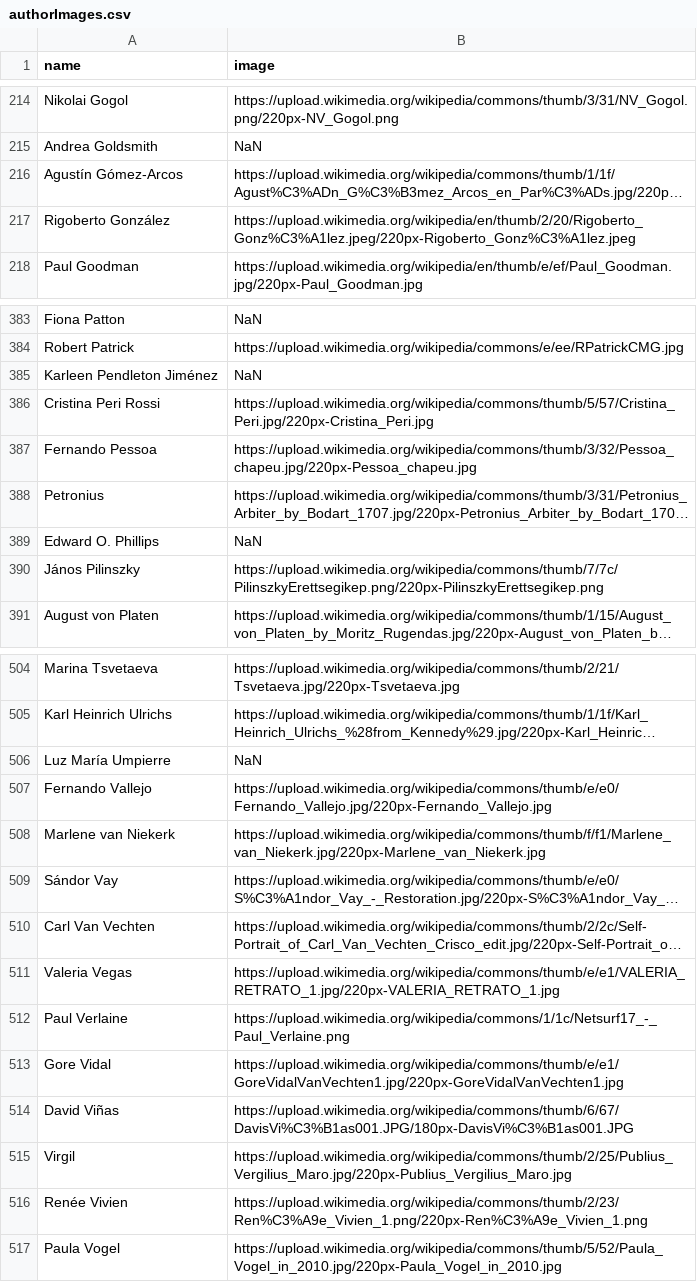
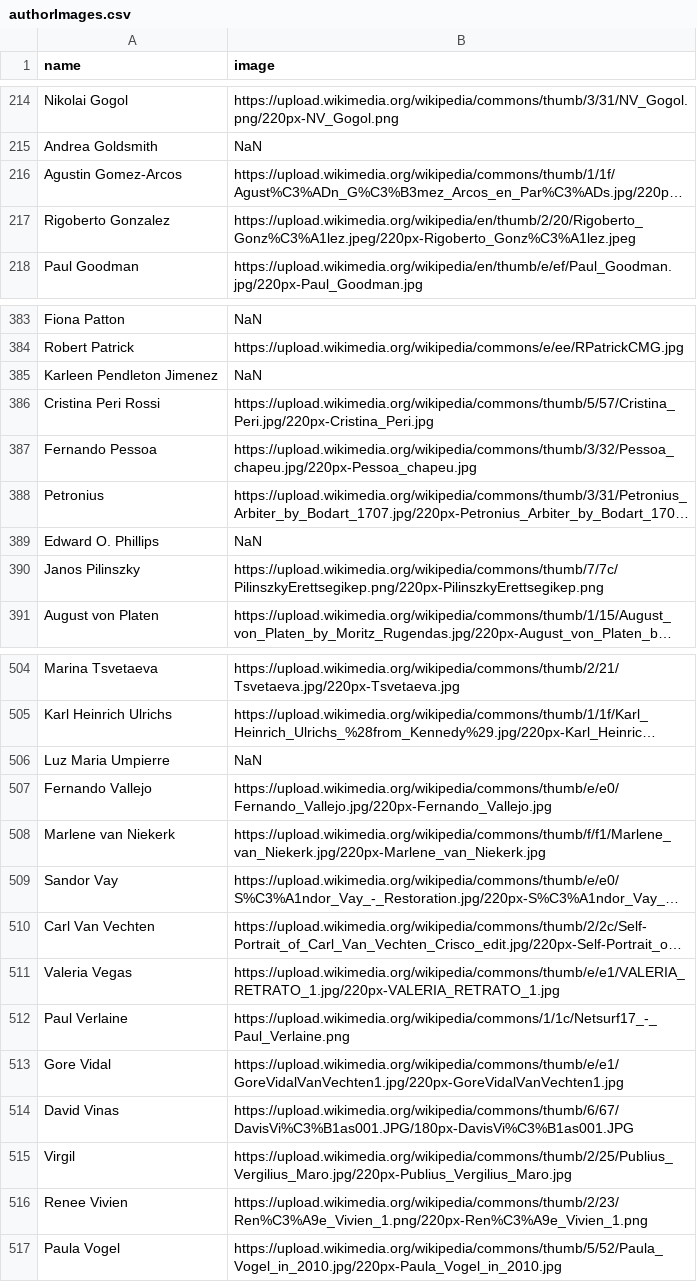
Before and after one commit to lum1nouz/Pride-In-Writing, a CSV file: back-end/authors/authorImages.csv (was back-end/scrape/authorImages.csv), drawn as a sheet; only a part is shown, gaps mark what is left out; long unchanged cells end in …; the diff covers the shown part only; the diff names each change by its address in the sheet, - before the commit and + after, or states it on an @@ line.

```diff
--- a/back-end/scrape/authorImages.csv
+++ b/back-end/authors/authorImages.csv
-A216 (name): Agustín Gómez-Arcos
+A216 (name): Agustin Gomez-Arcos
-A217 (name): Rigoberto González
+A217 (name): Rigoberto Gonzalez
-A385 (name): Karleen Pendleton Jiménez
+A385 (name): Karleen Pendleton Jimenez
-A390 (name): János Pilinszky
+A390 (name): Janos Pilinszky
-A506 (name): Luz María Umpierre
+A506 (name): Luz Maria Umpierre
-A509 (name): Sándor Vay
+A509 (name): Sandor Vay
-A514 (name): David Viñas
+A514 (name): David Vinas
-A516 (name): Renée Vivien
+A516 (name): Renee Vivien
```
Also changed, not shown: 32 edited cells elsewhere in this file, 23 other files.
